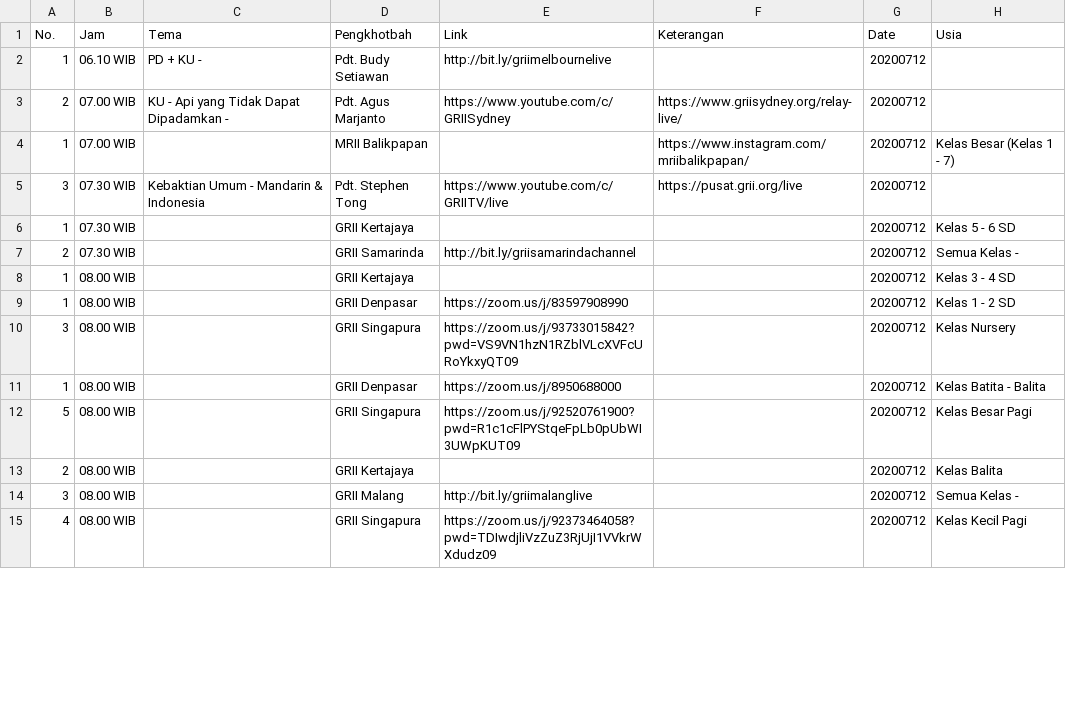
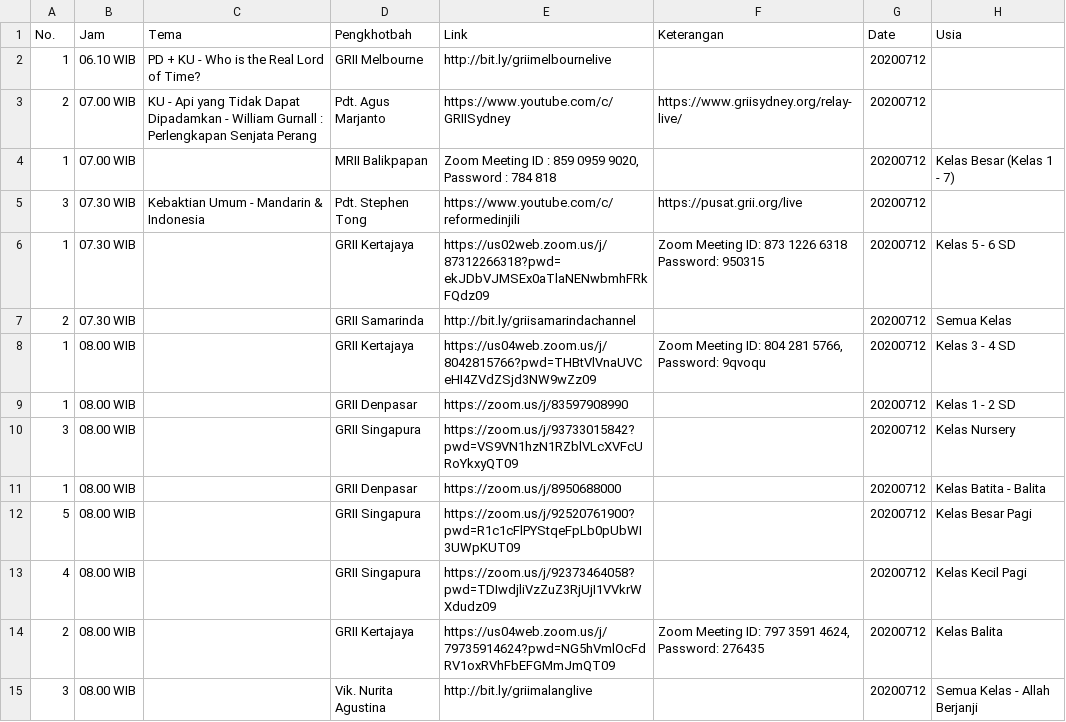
Before and after one commit to jadwal-grii-online/jadwal-grii-online.github.io, a CSV file: data/20200712.csv, drawn as a sheet; only a part is shown; the diff covers the shown part only.

```diff
--- a/data/20200712.csv
+++ b/data/20200712.csv
@@ -1,9 +1,12 @@
 No.,Jam,Tema,Pengkhotbah,Link,Keterangan,Date,Usia
-1,06.10 WIB,PD + KU -,Pdt. Budy Setiawan,http://bit.ly/griimelbournelive,,20200712,
-2,07.00 WIB,KU - Api yang Tidak Dapat Dipadamkan -,Pdt. Agus Marjanto,https://www.youtube.com/c/GRIISydney,https://www.griisydney.org/relay-live/,20200712,
-1,07.00 WIB,,MRII Balikpapan,,https://www.instagram.com/mriibalikpapan/,20200712,Kelas Besar (Kelas 1 - 7)
-3,07.30 WIB,Kebaktian Umum - Mandarin & Indonesia,Pdt. Stephen Tong,https://www.youtube.com/c/GRIITV/live,https://pusat.grii.org/live,20200712,
-1,07.30 WIB,,GRII Kertajaya,,,20200712,Kelas 5 - 6 SD
-2,07.30 WIB,,GRII Samarinda,http://bit.ly/griisamarindachannel,,20200712,Semua Kelas -
-1,08.00 WIB,,GRII Kertajaya,,,20200712,Kelas 3 - 4 SD
+1,06.10 WIB,PD + KU - Who is the Real Lord of Time?,GRII Melbourne,http://bit.ly/griimelbournelive,,20200712,
+2,07.00 WIB,KU - Api yang Tidak Dapat Dipadamkan - William Gurnall : Perlengkapan Senjata Perang,Pdt. Agus Marjanto,https://www.youtube.com/c/GRIISydney,https://www.griisydney.org/relay-live/,20200712,
+1,07.00 WIB,,MRII Balikpapan,"Zoom Meeting ID : 859 0959 9020,
+Password : 784 818",,20200712,Kelas Besar (Kelas 1 - 7)
+3,07.30 WIB,Kebaktian Umum - Mandarin & Indonesia,Pdt. Stephen Tong,https://www.youtube.com/c/reformedinjili,https://pusat.grii.org/live,20200712,
+1,07.30 WIB,,GRII Kertajaya,https://us02web.zoom.us/j/87312266318?pwd=ekJDbVJMSEx0aTlaNENwbmhFRkFQdz09,"Zoom Meeting ID: 873 1226 6318
+Password: 950315",20200712,Kelas 5 - 6 SD
+2,07.30 WIB,,GRII Samarinda,http://bit.ly/griisamarindachannel,,20200712,Semua Kelas
+1,08.00 WIB,,GRII Kertajaya,https://us04web.zoom.us/j/8042815766?pwd=THBtVlVnaUVCeHI4ZVdZSjd3NW9wZz09,"Zoom Meeting ID: 804 281 5766,
+Password: 9qvoqu",20200712,Kelas 3 - 4 SD
 1,08.00 WIB,,GRII Denpasar,https://zoom.us/j/83597908990,,20200712,Kelas 1 - 2 SD
@@ -12,4 +15,5 @@ No.,Jam,Tema,Pengkhotbah,Link,Keterangan,Date,Usia
 5,08.00 WIB,,GRII Singapura,https://zoom.us/j/92520761900?pwd=R1c1cFlPYStqeFpLb0pUbWI3UWpKUT09,,20200712,Kelas Besar Pagi
-2,08.00 WIB,,GRII Kertajaya,,,20200712,Kelas Balita
-3,08.00 WIB,,GRII Malang,http://bit.ly/griimalanglive,,20200712,Semua Kelas -
 4,08.00 WIB,,GRII Singapura,https://zoom.us/j/92373464058?pwd=TDIwdjliVzZuZ3RjUjI1VVkrWXdudz09,,20200712,Kelas Kecil Pagi
+2,08.00 WIB,,GRII Kertajaya,https://us04web.zoom.us/j/79735914624?pwd=NG5hVmlOcFdRV1oxRVhFbEFGMmJmQT09,"Zoom Meeting ID: 797 3591 4624,
+Password: 276435",20200712,Kelas Balita
+3,08.00 WIB,,Vik. Nurita Agustina,http://bit.ly/griimalanglive,,20200712,Semua Kelas - Allah Berjanji
```
Also changed, not shown: 3 added rows, 3 removed rows, 2 moved rows and 15 edited cells elsewhere in this file, data/20200711.csv, 2 other files.
